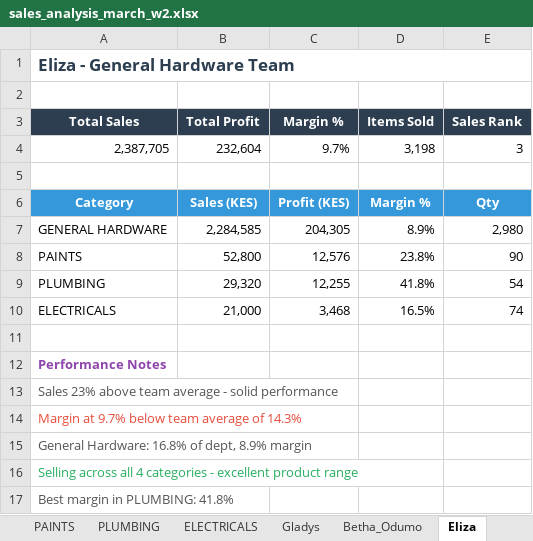
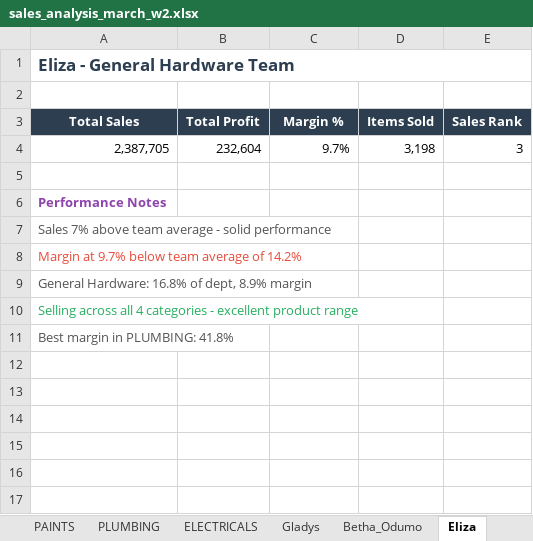
Before and after one commit to Dennis-Rudiger/data-extractor, an Excel workbook: sales_analysis_march_w2.xlsx, sheet Eliza, drawn as a sheet; values as stored, in another font and other column widths than the file's, no borders; removed rows and columns are numbered as before the commit, all else as after; the diff names each change by its address in the sheet, - before the commit and + after, or states it on an @@ line.

```diff
--- a/sales_analysis_march_w2.xlsx (sheet Eliza)
+++ b/sales_analysis_march_w2.xlsx (sheet Eliza)
-row 6: Category | Sales (KES) | Profit (KES) | Margin % | Qty
-row 7: GENERAL HARDWARE | 2,284,585 | 204,305 | 8.9% | 2,980
-row 8: PAINTS | 52,800 | 12,576 | 23.8% | 90
-row 9: PLUMBING | 29,320 | 12,255 | 41.8% | 54
-row 10: ELECTRICALS | 21,000 | 3,468 | 16.5% | 74
-row 11: (empty)
-A7 (Total Sales): Sales 23% above team…
+A7 (Total Sales): Sales 7% above team…
-A8 (Total Sales): Margin at 9.7% below team average of 14.3%
+A8 (Total Sales): Margin at 9.7% below team average of 14.2%
```
Also changed, not shown: sheet Betha_Odumo, sheet Stephen, sheet Bonface_Muriu, sheet Lewis, sheet Gladys, sheet Bonface_Kitheka, 5 more sheets, other sheet tabs, charts or pictures, 23 other files.
